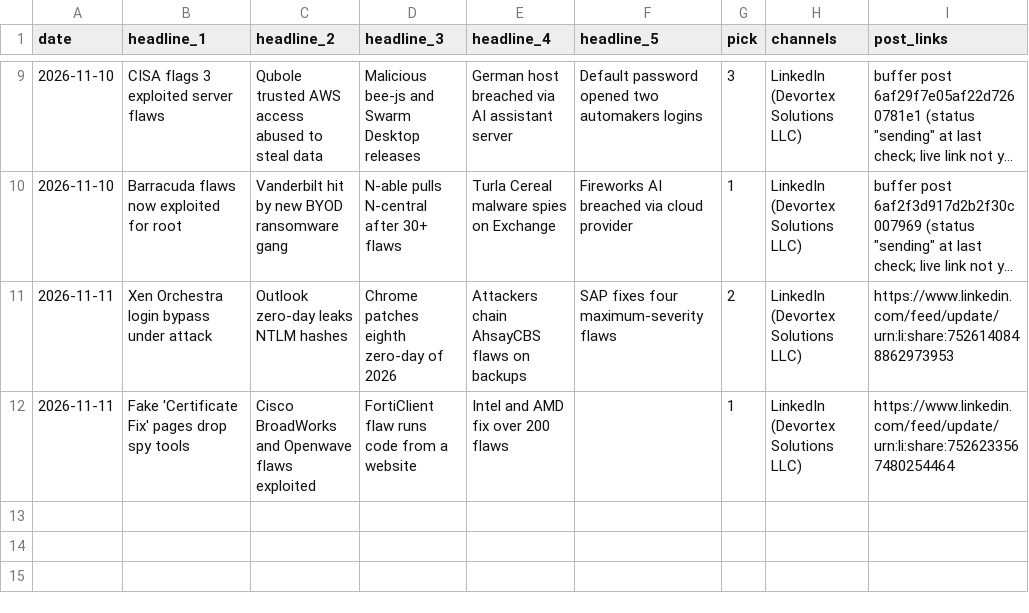
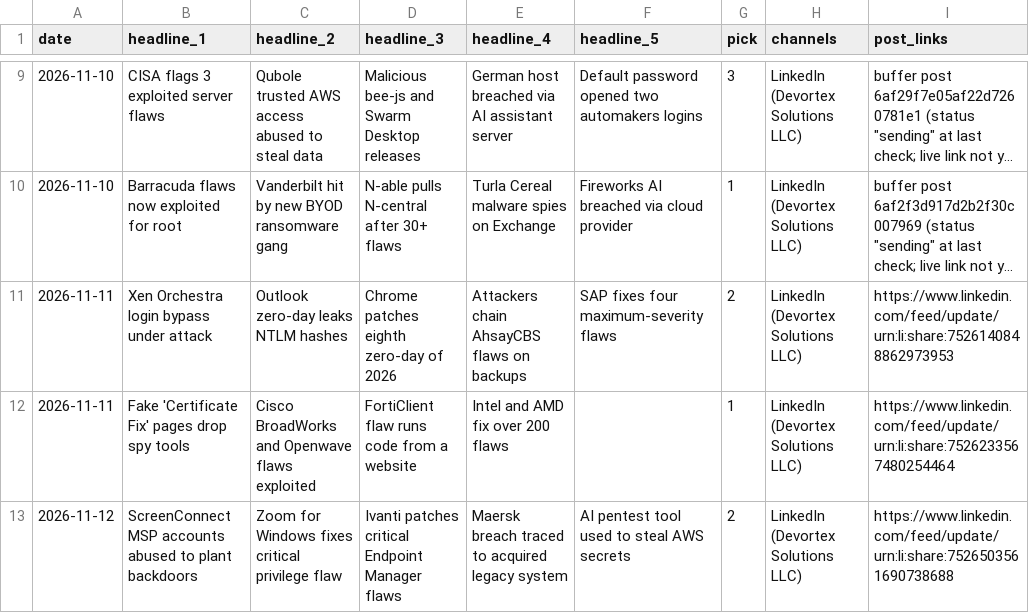
Before and after one commit to zallomah/scheduled-posts, a CSV file: log.csv, drawn as a sheet; only a part is shown, gaps mark what is left out; long unchanged cells end in …; the diff names each change by its address in the sheet, - before the commit and + after, or states it on an @@ line.

```diff
--- a/log.csv
+++ b/log.csv
+row 13: 2026-11-12 | ScreenConnect MSP accounts abused to plant backdoors | Zoom for Windows fixes critical privilege flaw | Ivanti patches critical Endpoint Manager flaws | Maersk breach traced to acquired legacy system | AI pentest tool used to steal AWS secrets | 2 | LinkedIn (Devortex Solutions LLC) | https://www.linkedin.com/feed/update/urn:li:share:7526503561690738688
```
